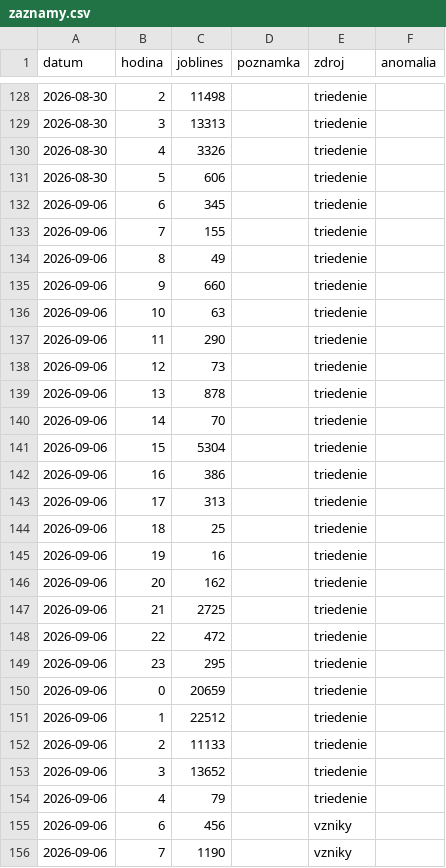
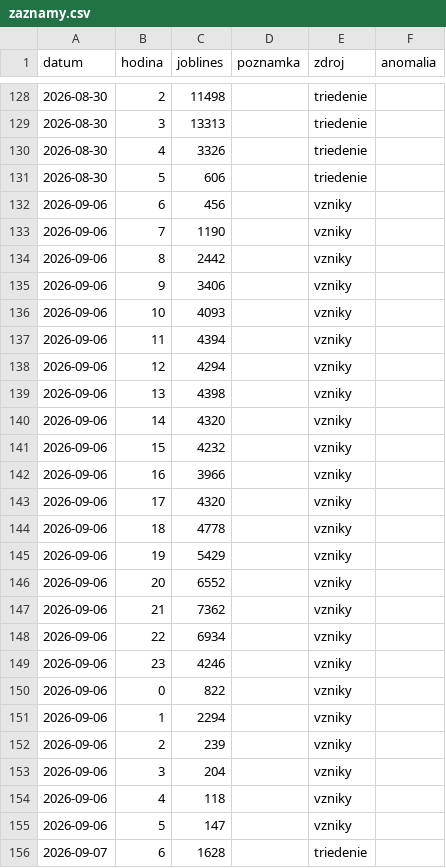
Before and after one commit to Temporary-Permanent-Fix/PREDICTION, a CSV file: public/data/SKLC3/zaznamy.csv, drawn as a sheet; only a part is shown, gaps mark what is left out; the shorter side is filled out with more unchanged rows.

Commit message:
[SKLC3] data: vymazaný záznam 2026-09-06 (triedenie)

```diff
--- a/public/data/SKLC3/zaznamy.csv
+++ b/public/data/SKLC3/zaznamy.csv
@@ -131,25 +131,2 @@ datum,hodina,joblines,poznamka,zdroj,anomalia
 2026-08-30,5,606,,triedenie,
-2026-09-06,6,345,,triedenie,
-2026-09-06,7,155,,triedenie,
-2026-09-06,8,49,,triedenie,
-2026-09-06,9,660,,triedenie,
-2026-09-06,10,63,,triedenie,
-2026-09-06,11,290,,triedenie,
-2026-09-06,12,73,,triedenie,
-2026-09-06,13,878,,triedenie,
-2026-09-06,14,70,,triedenie,
-2026-09-06,15,5304,,triedenie,
-2026-09-06,16,386,,triedenie,
-2026-09-06,17,313,,triedenie,
-2026-09-06,18,25,,triedenie,
-2026-09-06,19,16,,triedenie,
-2026-09-06,20,162,,triedenie,
-2026-09-06,21,2725,,triedenie,
-2026-09-06,22,472,,triedenie,
-2026-09-06,23,295,,triedenie,
-2026-09-06,0,20659,,triedenie,
-2026-09-06,1,22512,,triedenie,
-2026-09-06,2,11133,,triedenie,
-2026-09-06,3,13652,,triedenie,
-2026-09-06,4,79,,triedenie,
 2026-09-06,6,456,,vzniky,
```
